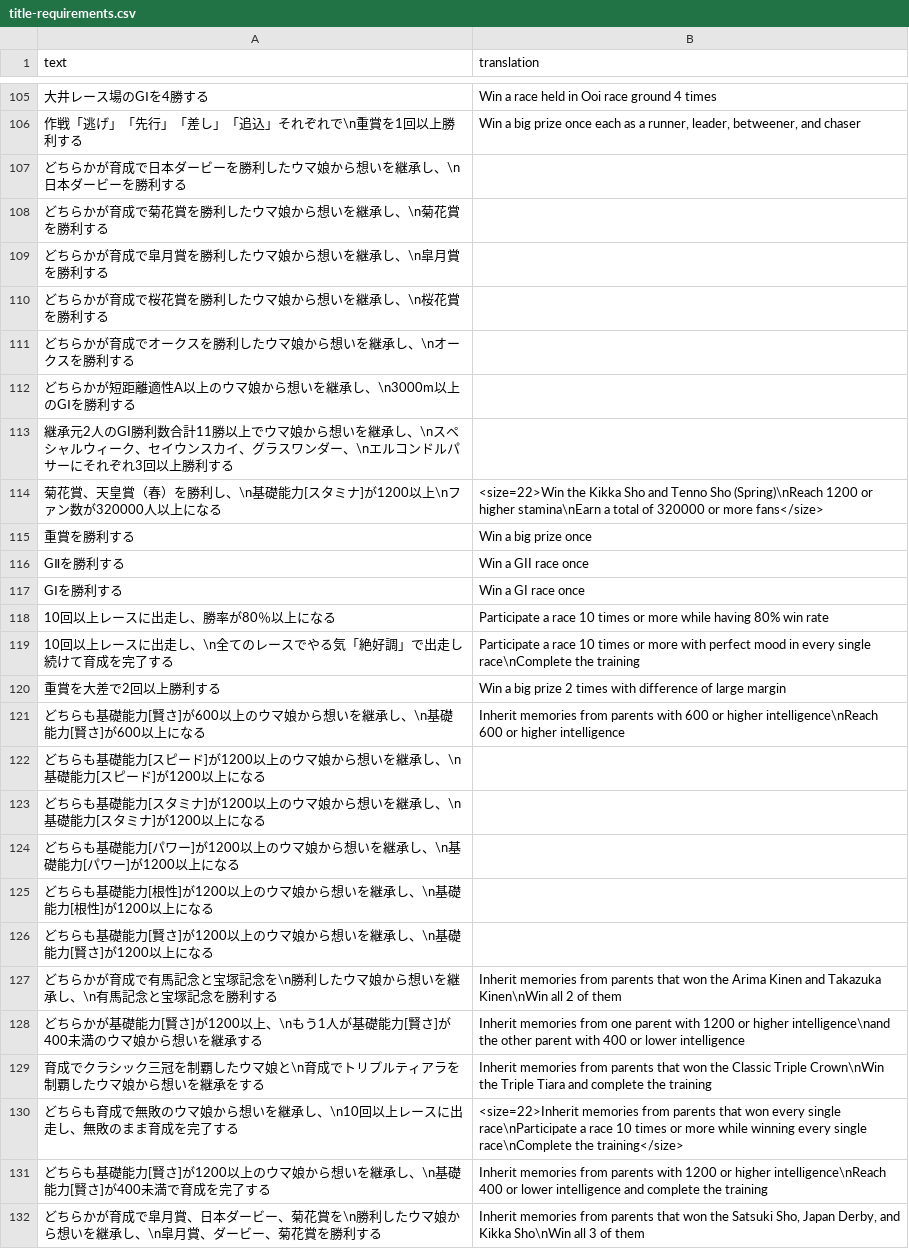
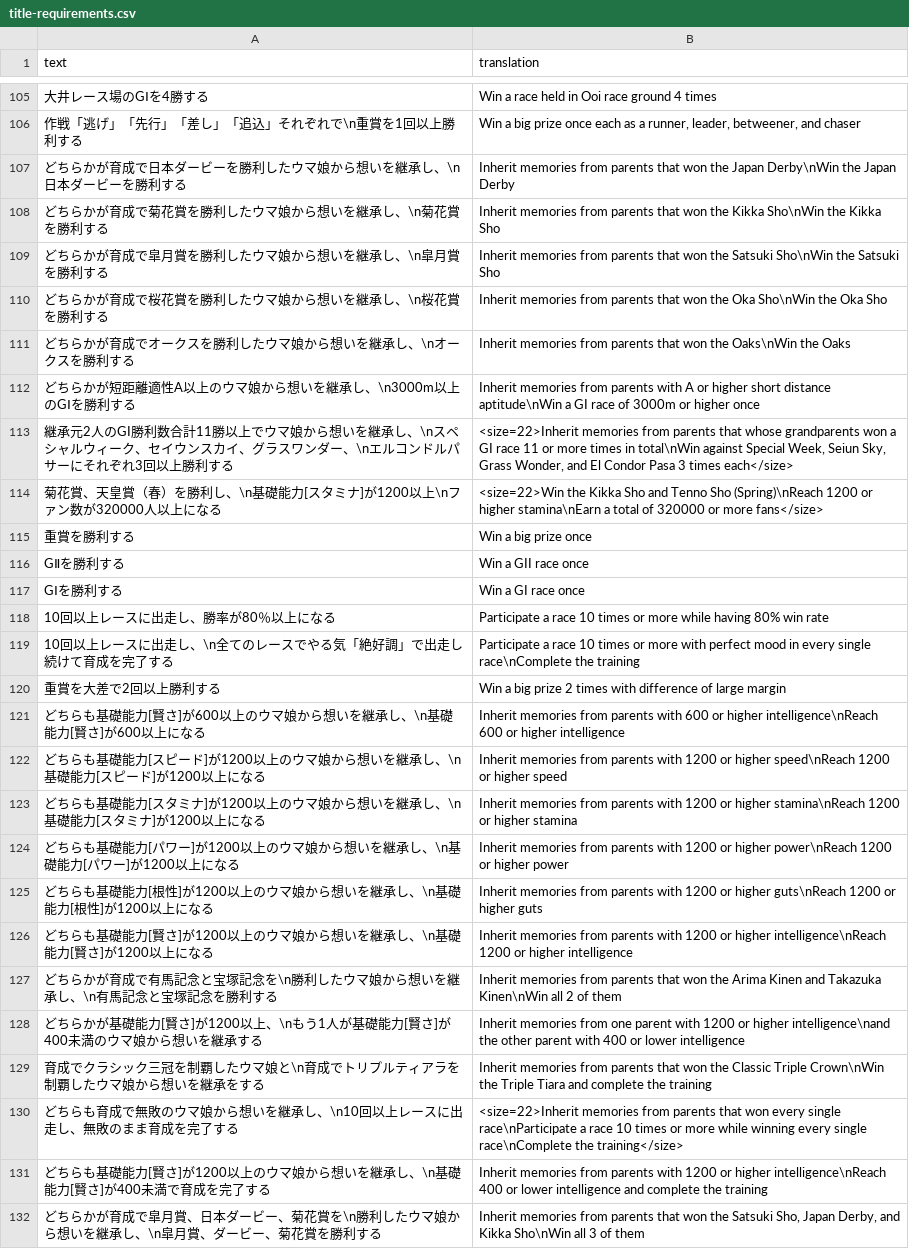
Before and after one commit to FabulousCupcake/umamusume-db-translate, a CSV file: src/data/title-requirements.csv, drawn as a sheet; only a part is shown, gaps mark what is left out.

Commit message:
Update title-requirements.csv

```diff
--- a/src/data/title-requirements.csv
+++ b/src/data/title-requirements.csv
@@ -106,9 +106,9 @@
 "作戦「逃げ」「先行」「差し」「追込」それぞれで\n重賞を1回以上勝利する","Win a big prize once each as a runner, leader, betweener, and chaser"
-"どちらかが育成で日本ダービーを勝利したウマ娘から想いを継承し、\n日本ダービーを勝利する",""
-"どちらかが育成で菊花賞を勝利したウマ娘から想いを継承し、\n菊花賞を勝利する",""
-"どちらかが育成で皐月賞を勝利したウマ娘から想いを継承し、\n皐月賞を勝利する",""
-"どちらかが育成で桜花賞を勝利したウマ娘から想いを継承し、\n桜花賞を勝利する",""
-"どちらかが育成でオークスを勝利したウマ娘から想いを継承し、\nオークスを勝利する",""
-"どちらかが短距離適性A以上のウマ娘から想いを継承し、\n3000m以上のGⅠを勝利する",""
-"継承元2人のGI勝利数合計11勝以上でウマ娘から想いを継承し、\nスペシャルウィーク、セイウンスカイ、グラスワンダー、\nエルコンドルパサーにそれぞれ3回以上勝利する",""
+"どちらかが育成で日本ダービーを勝利したウマ娘から想いを継承し、\n日本ダービーを勝利する","Inherit memories from parents that won the Japan Derby\nWin the Japan Derby"
+"どちらかが育成で菊花賞を勝利したウマ娘から想いを継承し、\n菊花賞を勝利する","Inherit memories from parents that won the Kikka Sho\nWin the Kikka Sho"
+"どちらかが育成で皐月賞を勝利したウマ娘から想いを継承し、\n皐月賞を勝利する","Inherit memories from parents that won the Satsuki Sho\nWin the Satsuki Sho"
+"どちらかが育成で桜花賞を勝利したウマ娘から想いを継承し、\n桜花賞を勝利する","Inherit memories from parents that won the Oka Sho\nWin the Oka Sho"
+"どちらかが育成でオークスを勝利したウマ娘から想いを継承し、\nオークスを勝利する","Inherit memories from parents that won the Oaks\nWin the Oaks"
+"どちらかが短距離適性A以上のウマ娘から想いを継承し、\n3000m以上のGⅠを勝利する","Inherit memories from parents with A or higher short distance aptitude\nWin a GI race of 3000m or higher once"
+"継承元2人のGI勝利数合計11勝以上でウマ娘から想いを継承し、\nスペシャルウィーク、セイウンスカイ、グラスワンダー、\nエルコンドルパサーにそれぞれ3回以上勝利する","<size=22>Inherit memories from parents that whose grandparents won a GI race 11 or more times in total\nWin against Special Week, Seiun Sky, Grass Wonder, and El Condor Pasa 3 times each</size>"
 "菊花賞、天皇賞（春）を勝利し、\n基礎能力[スタミナ]が1200以上\nファン数が320000人以上になる","<size=22>Win the Kikka Sho and Tenno Sho (Spring)\nReach 1200 or higher stamina\nEarn a total of 320000 or more fans</size>"
@@ -121,7 +121,7 @@
 "どちらも基礎能力[賢さ]が600以上のウマ娘から想いを継承し、\n基礎能力[賢さ]が600以上になる","Inherit memories from parents with 600 or higher intelligence\nReach 600 or higher intelligence"
-"どちらも基礎能力[スピード]が1200以上のウマ娘から想いを継承し、\n基礎能力[スピード]が1200以上になる",""
-"どちらも基礎能力[スタミナ]が1200以上のウマ娘から想いを継承し、\n基礎能力[スタミナ]が1200以上になる",""
-"どちらも基礎能力[パワー]が1200以上のウマ娘から想いを継承し、\n基礎能力[パワー]が1200以上になる",""
-"どちらも基礎能力[根性]が1200以上のウマ娘から想いを継承し、\n基礎能力[根性]が1200以上になる",""
-"どちらも基礎能力[賢さ]が1200以上のウマ娘から想いを継承し、\n基礎能力[賢さ]が1200以上になる",""
+"どちらも基礎能力[スピード]が1200以上のウマ娘から想いを継承し、\n基礎能力[スピード]が1200以上になる","Inherit memories from parents with 1200 or higher speed\nReach 1200 or higher speed"
+"どちらも基礎能力[スタミナ]が1200以上のウマ娘から想いを継承し、\n基礎能力[スタミナ]が1200以上になる","Inherit memories from parents with 1200 or higher stamina\nReach 1200 or higher stamina"
+"どちらも基礎能力[パワー]が1200以上のウマ娘から想いを継承し、\n基礎能力[パワー]が1200以上になる","Inherit memories from parents with 1200 or higher power\nReach 1200 or higher power"
+"どちらも基礎能力[根性]が1200以上のウマ娘から想いを継承し、\n基礎能力[根性]が1200以上になる","Inherit memories from parents with 1200 or higher guts\nReach 1200 or higher guts"
+"どちらも基礎能力[賢さ]が1200以上のウマ娘から想いを継承し、\n基礎能力[賢さ]が1200以上になる","Inherit memories from parents with 1200 or higher intelligence\nReach 1200 or higher intelligence"
 "どちらかが育成で有馬記念と宝塚記念を\n勝利したウマ娘から想いを継承し、\n有馬記念と宝塚記念を勝利する","Inherit memories from parents that won the Arima Kinen and Takazuka Kinen\nWin all 2 of them"
```
